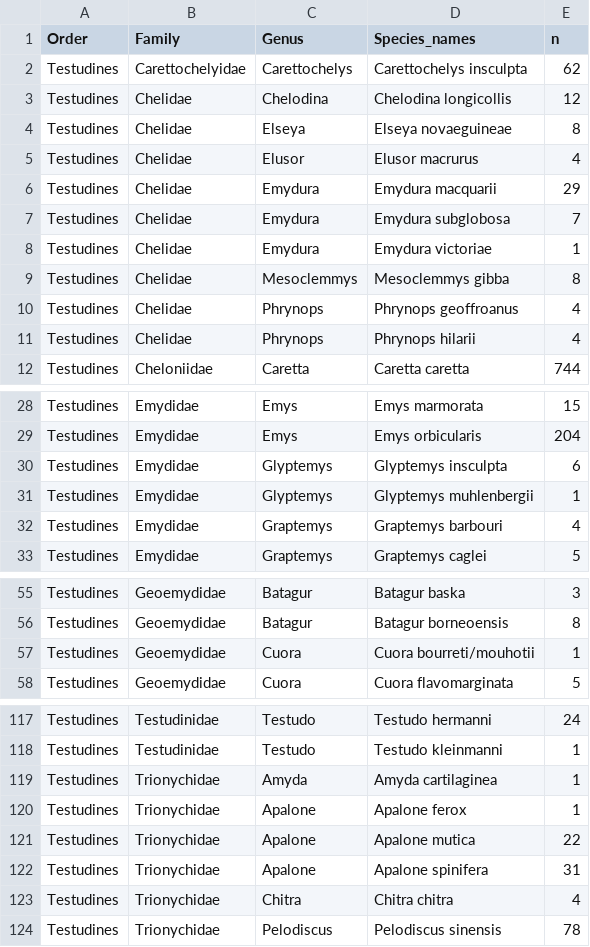
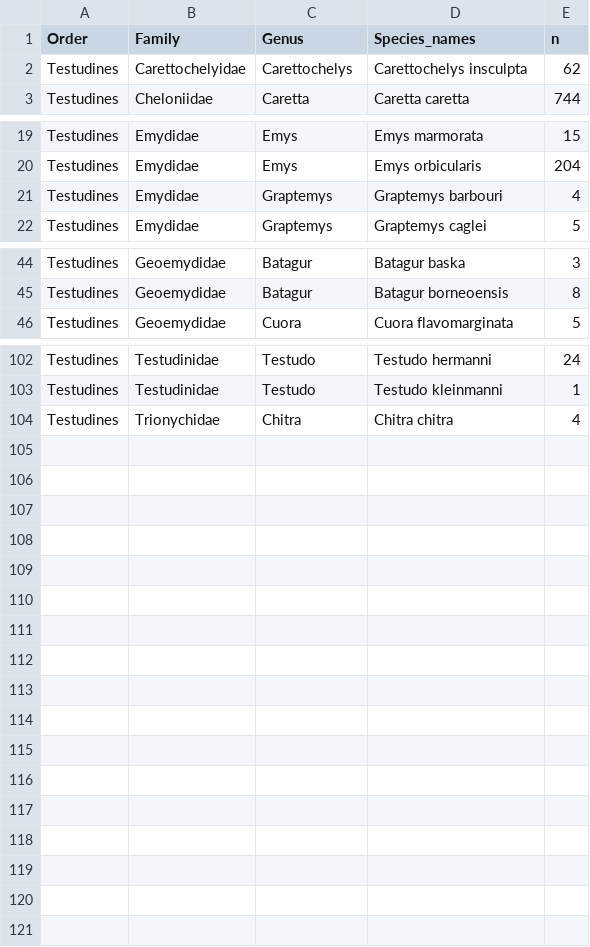
Before and after one commit to christalzheng/HuangZheng, a CSV file: Processed/Species_Count.csv, drawn as a sheet; only a part is shown, gaps mark what is left out; the diff covers the shown part only; the diff names each change by its address in the sheet, - before the commit and + after, or states it on an @@ line.

```diff
--- a/Processed/Species_Count.csv
+++ b/Processed/Species_Count.csv
-row 3: Testudines | Chelidae | Chelodina | Chelodina longicollis | 12
-row 4: Testudines | Chelidae | Elseya | Elseya novaeguineae | 8
-row 5: Testudines | Chelidae | Elusor | Elusor macrurus | 4
-row 6: Testudines | Chelidae | Emydura | Emydura macquarii | 29
-row 7: Testudines | Chelidae | Emydura | Emydura subglobosa | 7
-row 8: Testudines | Chelidae | Emydura | Emydura victoriae | 1
-row 9: Testudines | Chelidae | Mesoclemmys | Mesoclemmys gibba | 8
-row 10: Testudines | Chelidae | Phrynops | Phrynops geoffroanus | 4
-row 11: Testudines | Chelidae | Phrynops | Phrynops hilarii | 4
-row 30: Testudines | Emydidae | Glyptemys | Glyptemys insculpta | 6
-row 31: Testudines | Emydidae | Glyptemys | Glyptemys muhlenbergii | 1
-row 57: Testudines | Geoemydidae | Cuora | Cuora bourreti/mouhotii | 1
-row 119: Testudines | Trionychidae | Amyda | Amyda cartilaginea | 1
-row 120: Testudines | Trionychidae | Apalone | Apalone ferox | 1
-row 121: Testudines | Trionychidae | Apalone | Apalone mutica | 22
-row 122: Testudines | Trionychidae | Apalone | Apalone spinifera | 31
-row 124: Testudines | Trionychidae | Pelodiscus | Pelodiscus sinensis | 78
```
Also changed, not shown: 3 removed rows elsewhere in this file, Processed/Data_Species.csv, 3 other files.
